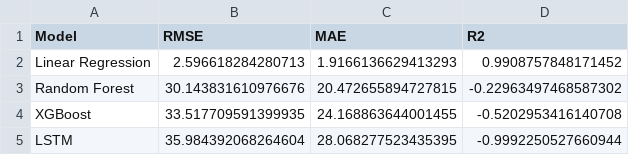
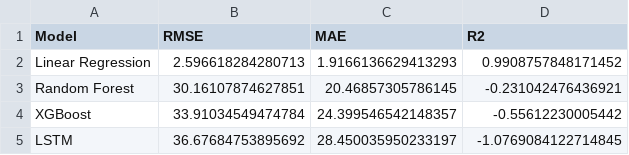
Before and after one commit to csdmichael/AIML-Capstone-Project-StockForecasting, a CSV file: data/model_results.csv, drawn as a sheet.

```diff
--- a/data/model_results.csv
+++ b/data/model_results.csv
@@ -2,4 +2,4 @@ Model,RMSE,MAE,R2
 Linear Regression,2.596618284280713,1.9166136629413293,0.9908757848171452
-Random Forest,30.143831610976676,20.472655894727815,-0.22963497468587302
-XGBoost,33.517709591399935,24.168863644001455,-0.5202953416140708
-LSTM,35.984392068264604,28.068277523435395,-0.9992250527660944
+Random Forest,30.16107874627851,20.46857305786145,-0.231042476436921
+XGBoost,33.91034549474784,24.399546542148357,-0.55612230005442
+LSTM,36.67684753895692,28.450035950233197,-1.0769084122714845
```
Also changed, not shown: data/all_predictions.csv, 12 other files.
